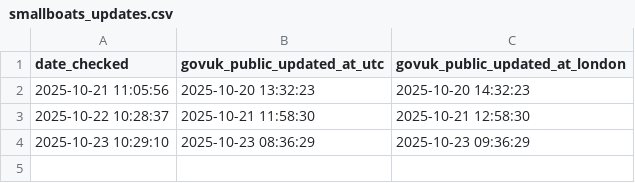
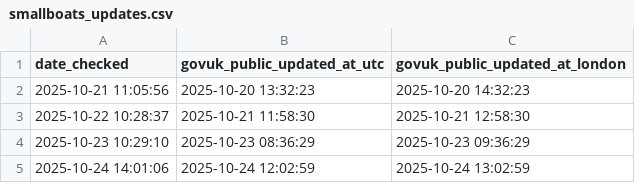
Before and after one commit to apuravbhatiya/smallboats-timestamp-tracker, a CSV file: smallboats_updates.csv, drawn as a sheet.

```diff
--- a/smallboats_updates.csv
+++ b/smallboats_updates.csv
@@ -4 +4,2 @@
 "2025-10-23 10:29:10","2025-10-23 08:36:29","2025-10-23 09:36:29"
+"2025-10-24 14:01:06","2025-10-24 12:02:59","2025-10-24 13:02:59"
```
